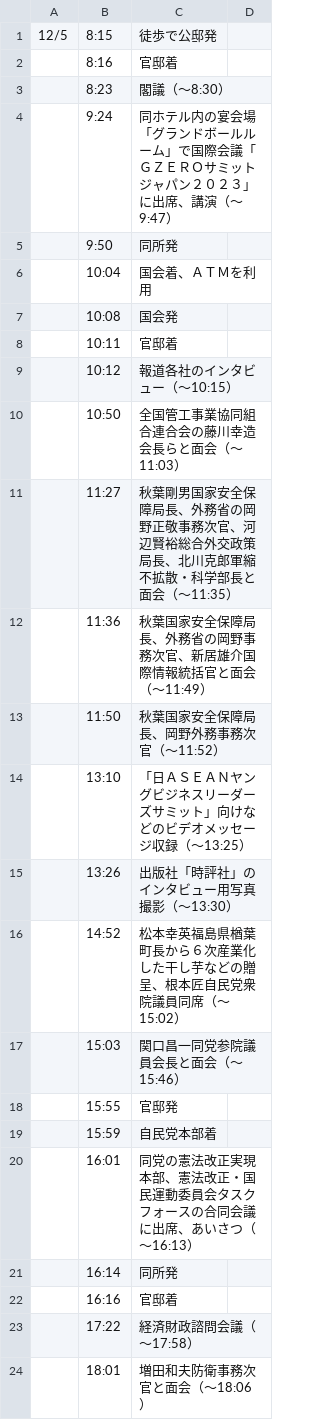
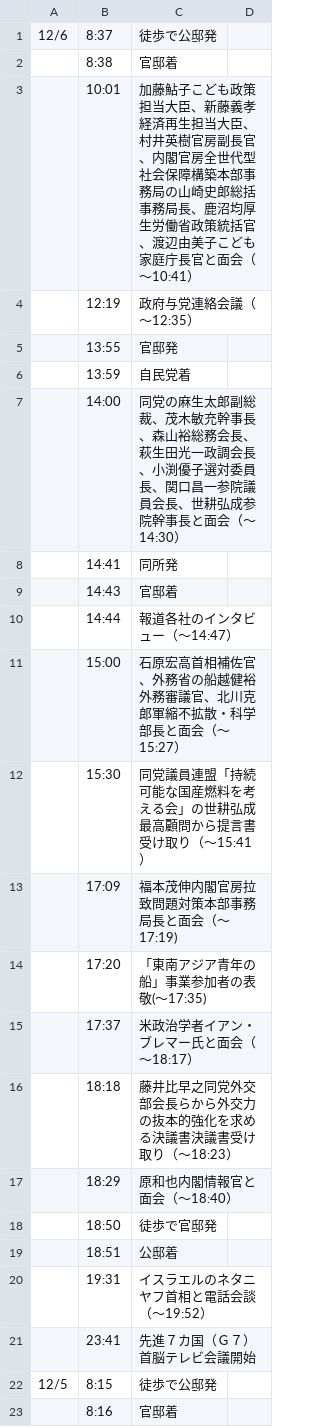
Before and after one commit to yuokada/Prime-Minister-movements, a CSV file: original/202312.csv, drawn as a sheet; only a part is shown; the shorter side is filled out with more unchanged rows; the diff names each change by its address in the sheet, - before the commit and + after, or states it on an @@ line.

Commit message:
[skip ci] Update crawled files

```diff
--- a/original/202312.csv
+++ b/original/202312.csv
+row 1: 12/6 | 8:37 | 徒歩で公邸発
+row 2:  | 8:38 | 官邸着
+row 3:  | 10:01 | 加藤鮎子こども政策担当大臣、新藤義孝経済再生担当大臣、村井英樹官房副長官、内閣官房全世代型社会保障構築本部事務局の山崎史郎総括事務局長、鹿沼均厚生労働省政策統括官、渡辺由美子こども家庭庁長官と面会（～10:41）
+row 4:  | 12:19 | 政府与党連絡会議（～12:35）
+row 5:  | 13:55 | 官邸発
+row 6:  | 13:59 | 自民党着
+row 7:  | 14:00 | 同党の麻生太郎副総裁、茂木敏充幹事長、森山裕総務会長、萩生田光一政調会長、小渕優子選対委員長、関口昌一参院議員会長、世耕弘成参院幹事長と面会（～14:30）
+row 8:  | 14:41 | 同所発
+row 9:  | 14:43 | 官邸着
+row 10:  | 14:44 | 報道各社のインタビュー（～14:47）
+row 11:  | 15:00 | 石原宏高首相補佐官、外務省の船越健裕外務審議官、北川克郎軍縮不拡散・科学部長と面会（～15:27）
+row 12:  | 15:30 | 同党議員連盟「持続可能な国産燃料を考える会」の世耕弘成最高顧問から提言書受け取り（～15:41）
+row 13:  | 17:09 | 福本茂伸内閣官房拉致問題対策本部事務局長と面会（～17:19)
+row 14:  | 17:20 | 「東南アジア青年の船」事業参加者の表敬(～17:35)
+row 15:  | 17:37 | 米政治学者イアン・ブレマー氏と面会（～18:17）
+row 16:  | 18:18 | 藤井比早之同党外交部会長らから外交力の抜本的強化を求める決議書決議書受け取り（～18:23）
+row 17:  | 18:29 | 原和也内閣情報官と面会（～18:40）
+row 18:  | 18:50 | 徒歩で官邸発
+row 19:  | 18:51 | 公邸着
+row 20:  | 19:31 | イスラエルのネタニヤフ首相と電話会談（～19:52）
+row 21:  | 23:41 | 先進７カ国（Ｇ７）首脳テレビ会議開始
```
